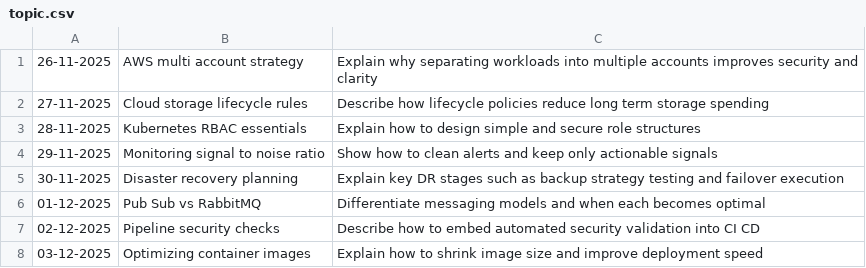
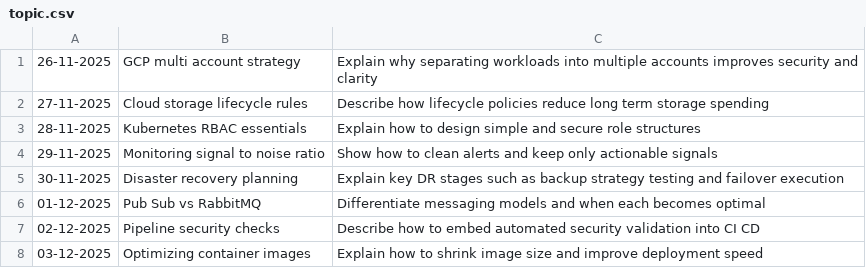
Before and after one commit to oleksandr-g-rock/fitness, a CSV file: topic.csv, drawn as a sheet; only a part is shown.

Commit message:
Update topic.csv

```diff
--- a/topic.csv
+++ b/topic.csv
@@ -1,2 +1,2 @@
-26-11-2025,AWS multi account strategy,Explain why separating workloads into multiple accounts improves security and clarity
+26-11-2025,GCP multi account strategy,Explain why separating workloads into multiple accounts improves security and clarity
 27-11-2025,Cloud storage lifecycle rules,Describe how lifecycle policies reduce long term storage spending
```
